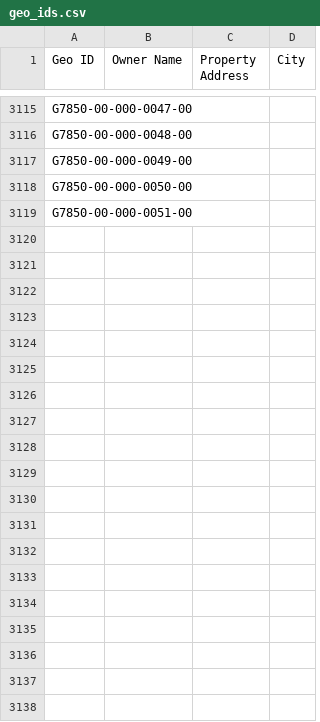
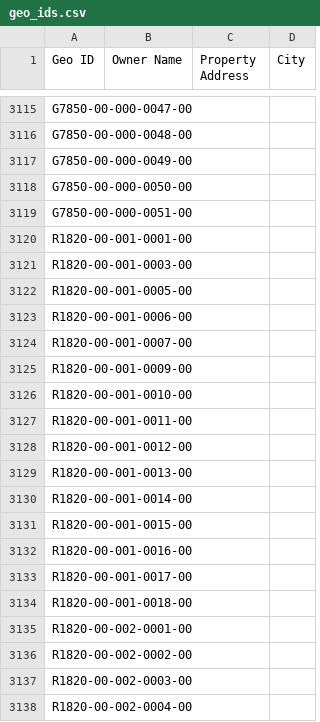
Before and after one commit to martinherrerajr33-source/hidalgo-tax-watch, a CSV file: input/geo_ids.csv, drawn as a sheet; only a part is shown, gaps mark what is left out; the diff covers the shown part only.

Commit message:
Add Reina Del Sol Mobile Home Estates subdivision

```diff
--- a/input/geo_ids.csv
+++ b/input/geo_ids.csv
@@ -3119 +3119,20 @@ G7850-00-000-0050-00,,,
 G7850-00-000-0051-00,,,
+R1820-00-001-0001-00,,,
+R1820-00-001-0003-00,,,
+R1820-00-001-0005-00,,,
+R1820-00-001-0006-00,,,
+R1820-00-001-0007-00,,,
+R1820-00-001-0009-00,,,
+R1820-00-001-0010-00,,,
+R1820-00-001-0011-00,,,
+R1820-00-001-0012-00,,,
+R1820-00-001-0013-00,,,
+R1820-00-001-0014-00,,,
+R1820-00-001-0015-00,,,
+R1820-00-001-0016-00,,,
+R1820-00-001-0017-00,,,
+R1820-00-001-0018-00,,,
+R1820-00-002-0001-00,,,
+R1820-00-002-0002-00,,,
+R1820-00-002-0003-00,,,
+R1820-00-002-0004-00,,,
```
Also changed, not shown: 50 added rows elsewhere in this file.
